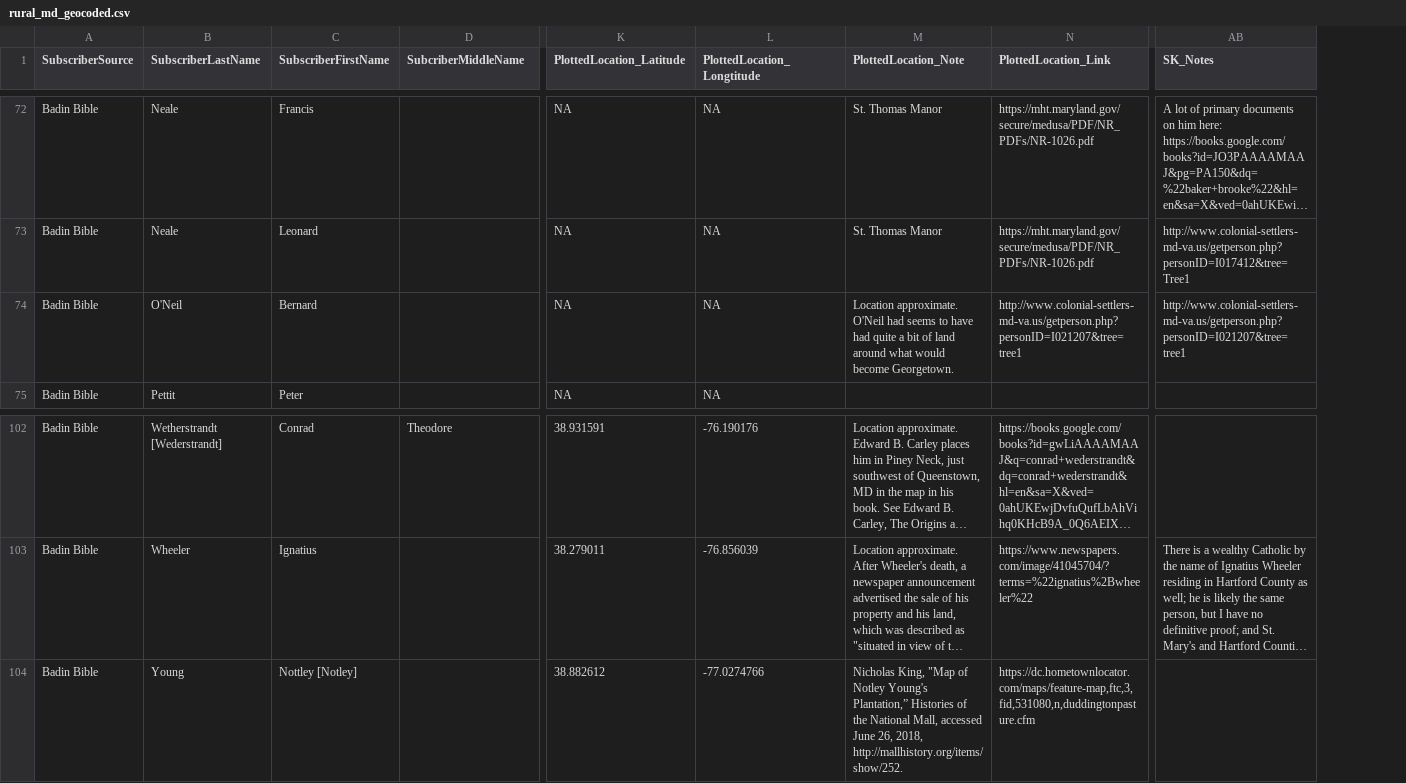
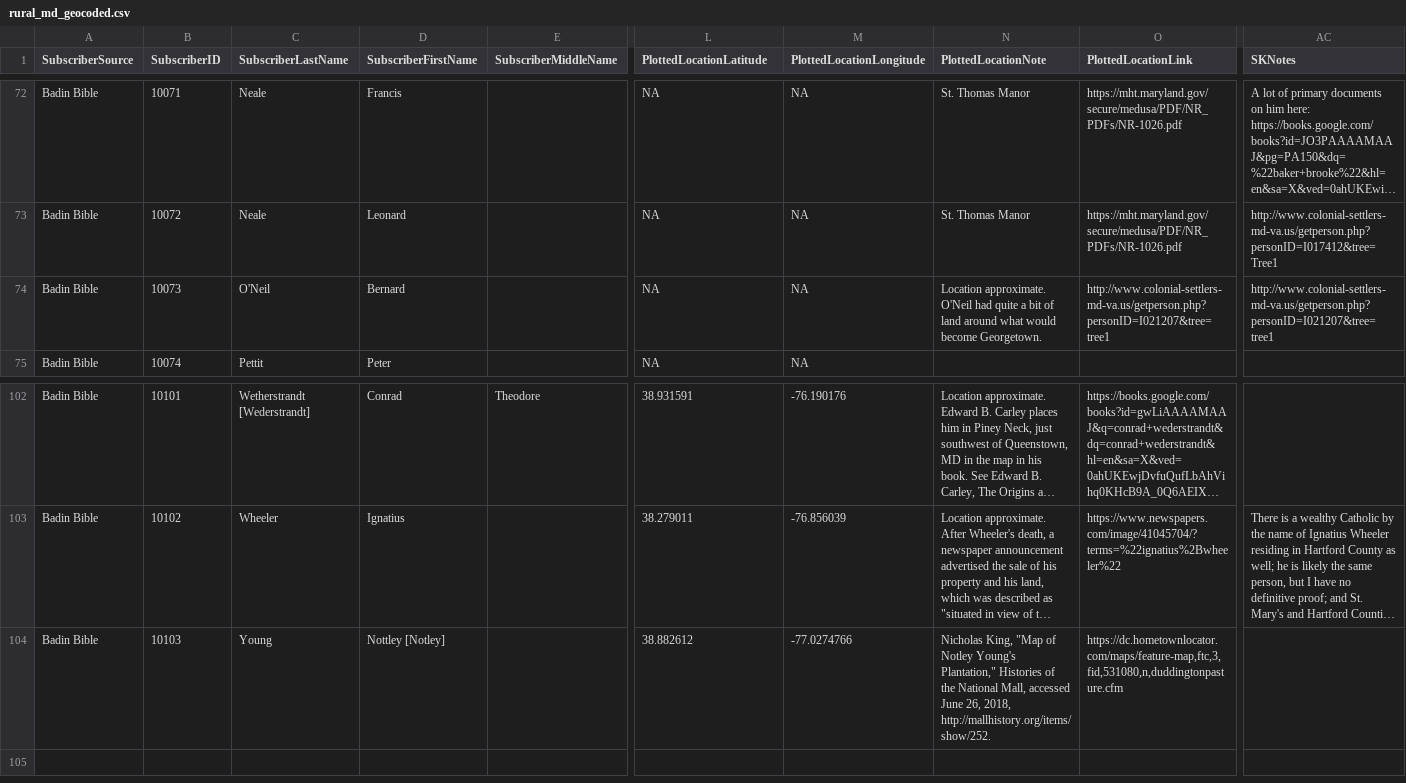
Before and after one commit to skrivulskaya/badin-bible-rural-md, a CSV file: BadinApp/rural_md_geocoded.csv, drawn as a sheet; only a part is shown, gaps mark what is left out; long unchanged cells end in …; addresses are those after the commit; the diff covers the shown part only; the diff names each change by its address in the sheet, - before the commit and + after, or states it on an @@ line.

```diff
--- a/BadinApp/rural_md_geocoded.csv
+++ b/BadinApp/rural_md_geocoded.csv
+column B (SubscriberID), rows 72-75: 10071 | 10072 | 10073 | 10074; rows 102-104: 10101 | 10102 | 10103
-E1: SubcriberMiddleName
+E1: SubscriberMiddleName
-L1: PlottedLocation_Latitude
+L1: PlottedLocationLatitude
-M1: PlottedLocation_Longtitude
+M1: PlottedLocationLongitude
-N1: PlottedLocation_Note
+N1: PlottedLocationNote
-O1: PlottedLocation_Link
+O1: PlottedLocationLink
-AC1: SK_Notes
+AC1: SKNotes
-N74 (PlottedLocationNote): …O'Neil had seems to have had quite a…
+N74 (PlottedLocationNote): …O'Neil had quite a…
-N104 (PlottedLocationNote): …Notley Young's Plantation,” Histories of…
+N104 (PlottedLocationNote): …Notley Young's Plantation," Histories of…
```
Also changed, not shown: 1 added row, 1 removed row and 26 edited cells elsewhere in this file, BadinApp/enslaved_people_list.csv.
